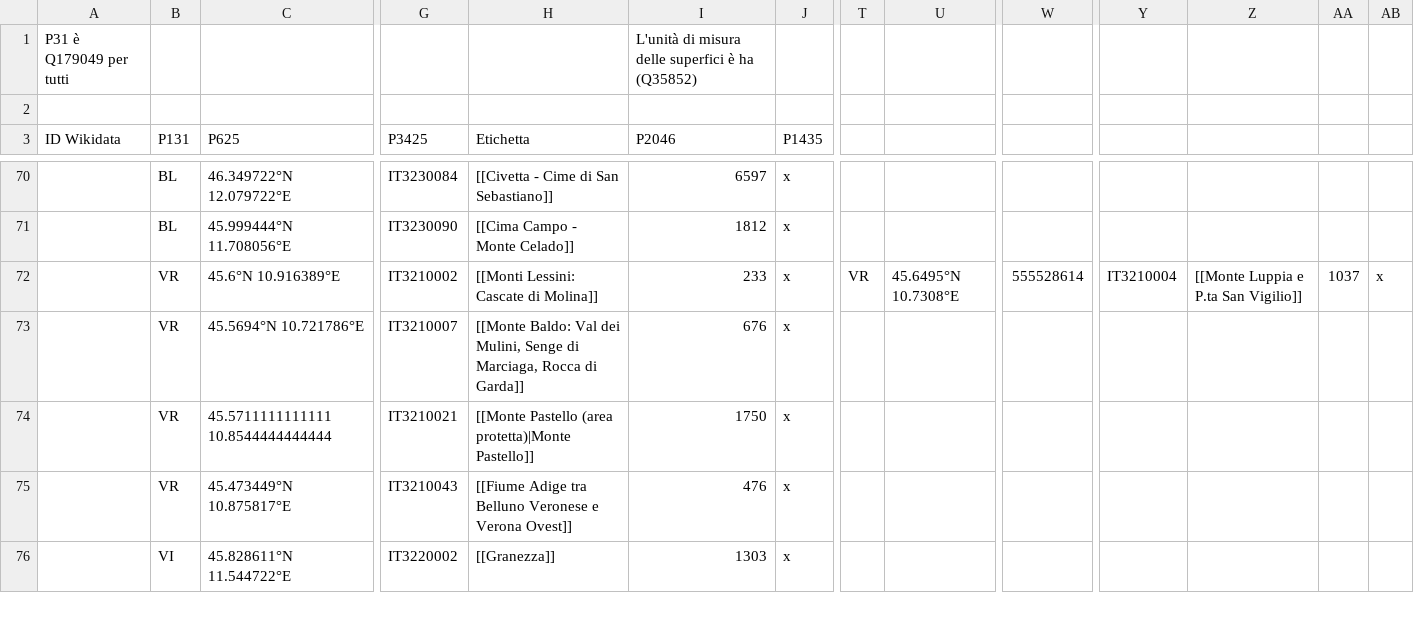
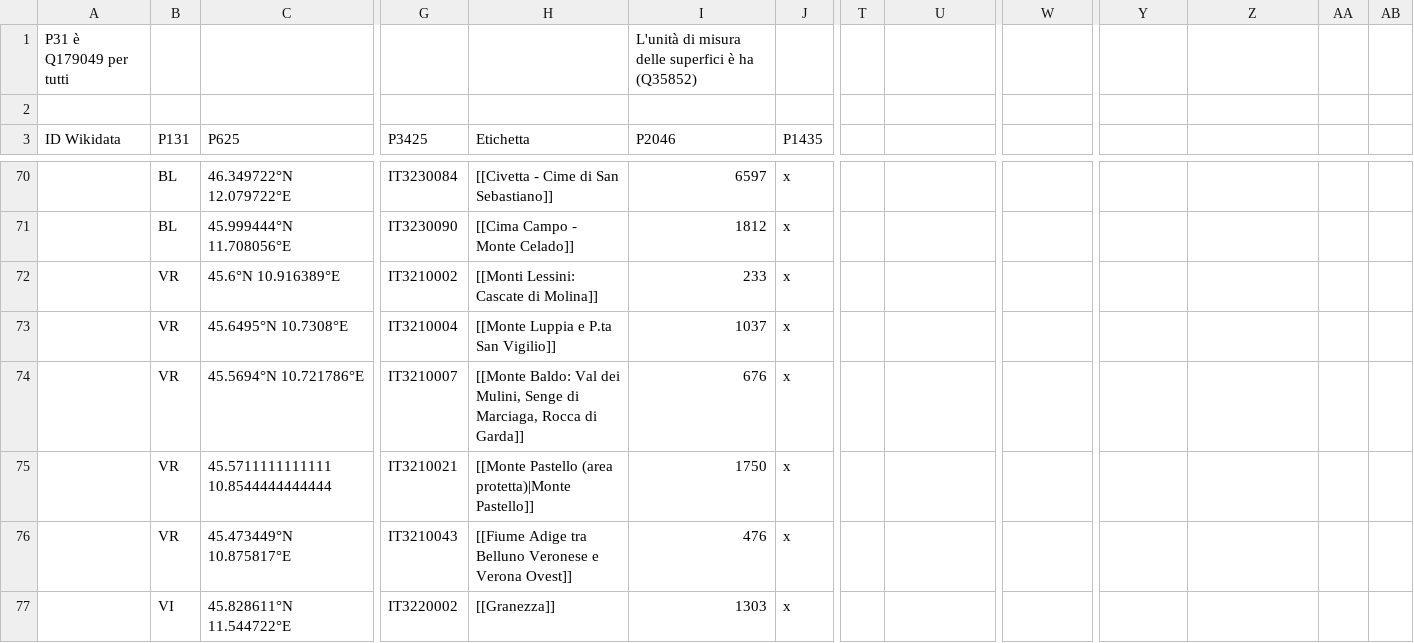
Before and after one commit to valerio-bozzolan/Wikimedia-Valerio-Bozzolan-bot-tasks, a CSV file: 2018-02-italian-parks/data/italian-parks-data.csv, drawn as a sheet; only a part is shown, gaps mark what is left out; rows hold the shown columns only; the diff names each change by its address in the sheet, - before the commit and + after, or states it on an @@ line.

Commit message:
2018-02 italian parks: another typo into the CSV (damn CSV!)

```diff
--- a/2018-02-italian-parks/data/italian-parks-data.csv
+++ b/2018-02-italian-parks/data/italian-parks-data.csv
-T72: VR
+T72: (empty)
-U72: 45.6495°N 10.7308°E
+U72: (empty)
-W72: 555528614
+W72: (empty)
-Y72: IT3210004
+Y72: (empty)
-Z72: [[Monte Luppia e P.ta San Vigilio]]
+Z72: (empty)
-AA72: 1037
+AA72: (empty)
-AB72: x
+AB72: (empty)
+row 73:  | VR | 45.6495°N 10.7308°E | IT3210004 | [[Monte Luppia e P.ta San Vigilio]] | 1037 | x
```
